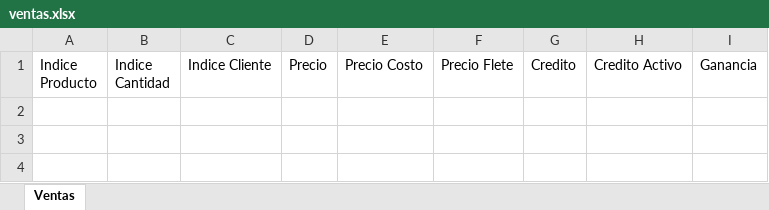
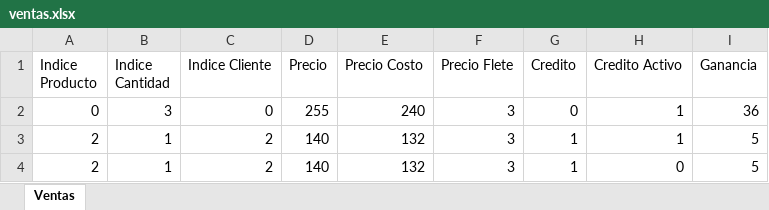
Before and after one commit to pinedahuella/Proyecto-Poo-Dist, an Excel workbook: ProyectoPooDist/excels/ventas.xlsx, sheet Ventas, drawn as a sheet; values as stored, in another font and other column widths than the file's, no borders; the diff names each change by its address in the sheet, - before the commit and + after, or states it on an @@ line.

```diff
--- a/ProyectoPooDist/excels/ventas.xlsx (sheet Ventas)
+++ b/ProyectoPooDist/excels/ventas.xlsx (sheet Ventas)
+row 2: 0 | 3 | 0 | 255 | 240 | 3 | 0 | 1 | 36
+row 3: 2 | 1 | 2 | 140 | 132 | 3 | 1 | 1 | 5
+row 4: 2 | 1 | 2 | 140 | 132 | 3 | 1 | 0 | 5
```
Also changed, not shown: ProyectoPooDist/excels/CAMIONES.xlsx, ProyectoPooDist/excels/LOGGIN.xlsx, 51 other files.
